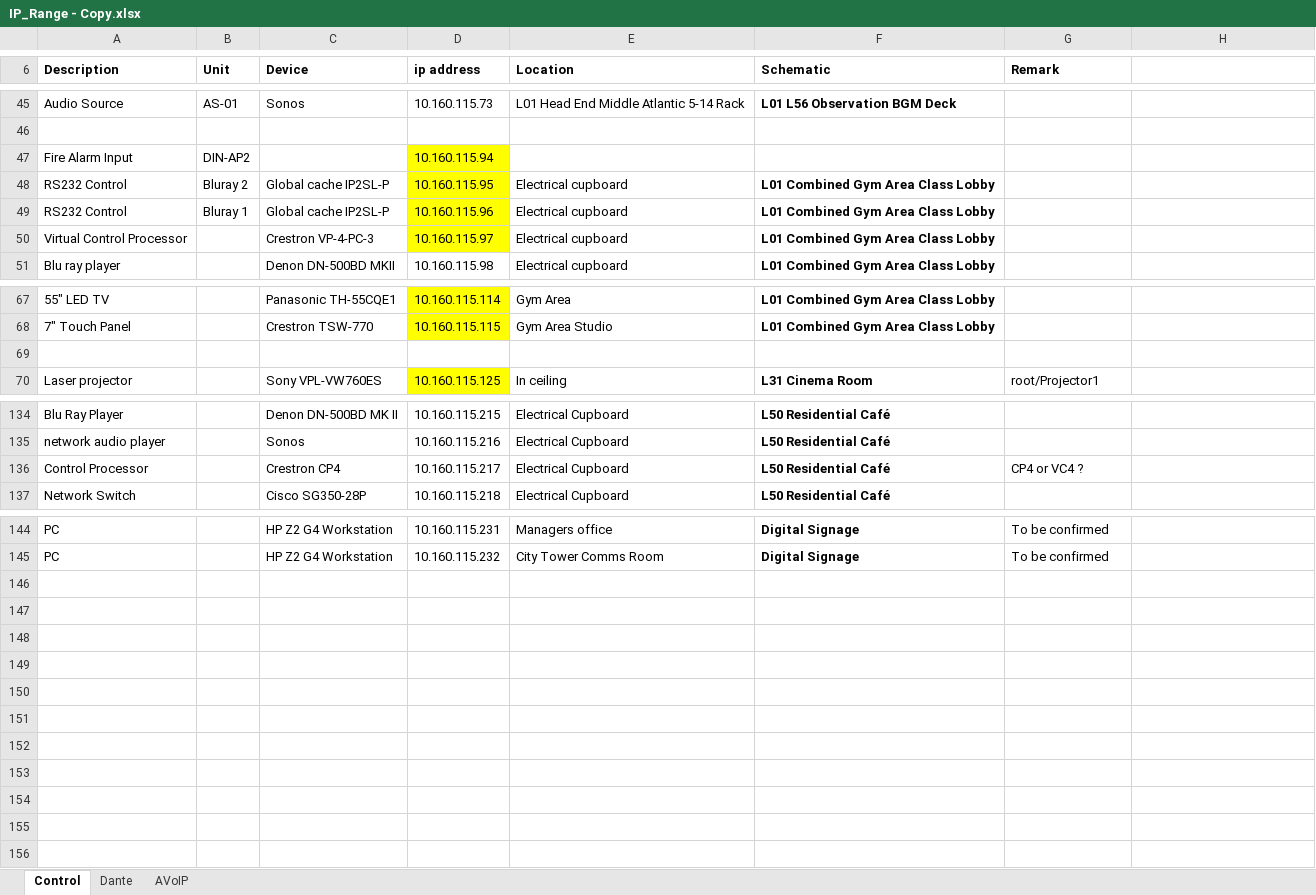
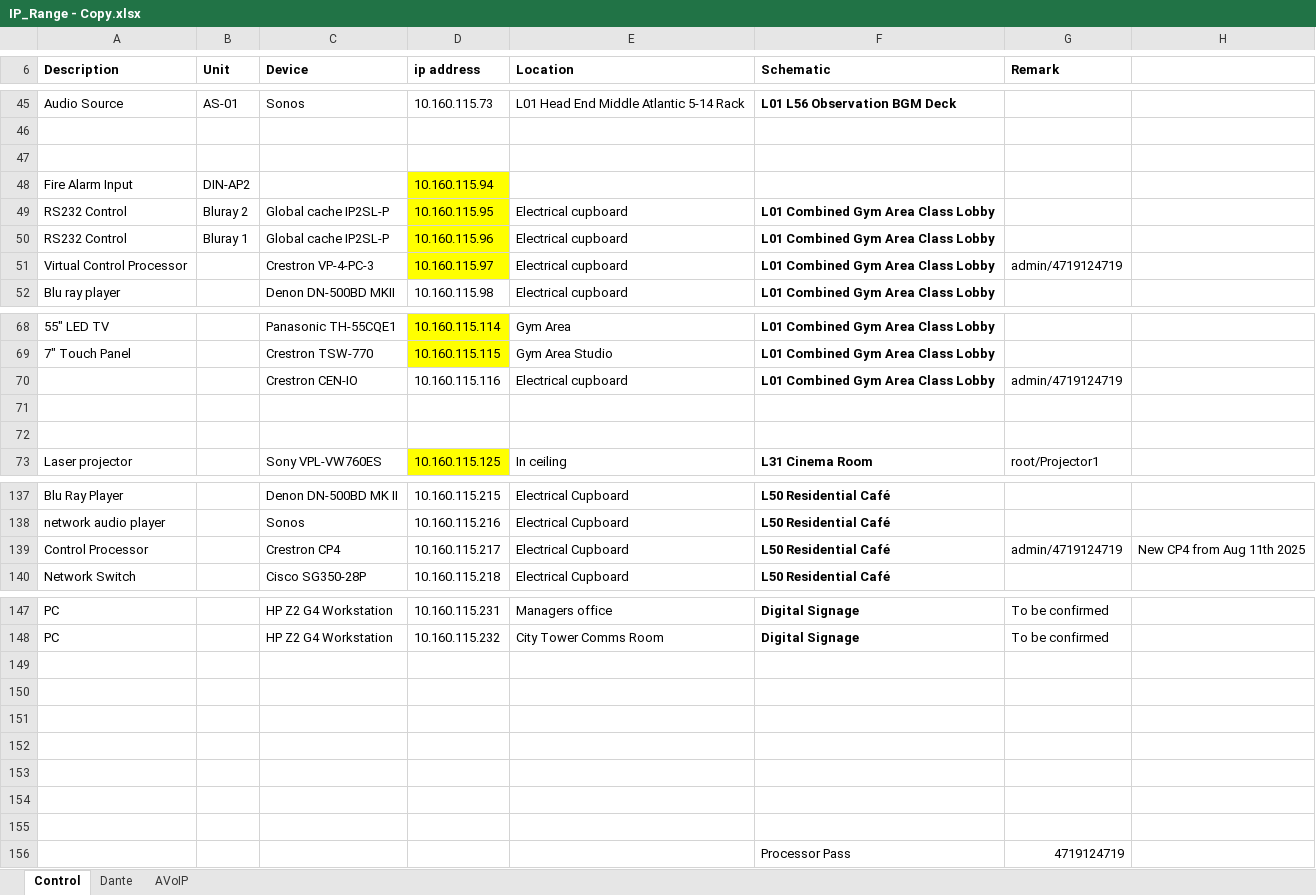
Before and after one commit to Nikk-T/UK_One9Elms_Crestron, an Excel workbook: Documents/IP_Range - Copy.xlsx, sheet Control, drawn as a sheet; only a part is shown, gaps mark what is left out; values as stored, in another font and other column widths than the file's, no borders; addresses are those after the commit; the diff covers the shown part only; the diff names each change by its address in the sheet, - before the commit and + after, or states it on an @@ line.

```diff
--- a/Documents/IP_Range - Copy.xlsx (sheet Control)
+++ b/Documents/IP_Range - Copy.xlsx (sheet Control)
+row 47: (empty)
-G51 (Remark): (empty)
+G51 (Remark): admin/4719124719
+row 70:  |  | Crestron CEN-IO | 10.160.115.116 | Electrical cupboard | L01 Combined Gym Area Class Lobby | admin/4719124719
+row 71: (empty)
-G139 (Remark): CP4 or VC4 ?
+G139 (Remark): admin/4719124719
-H139: (empty)
+H139: New CP4 from Aug 11th 2025
+row 149: (empty)
+row 150: (empty)
+row 151: (empty)
+row 152: (empty)
+row 153: (empty)
+row 154: (empty)
+row 155: (empty)
+row 156:  |  |  |  |  | Processor Pass | 4719124719
```
Also changed, not shown: 1 edited cell elsewhere in this sheet, 29 other files.
